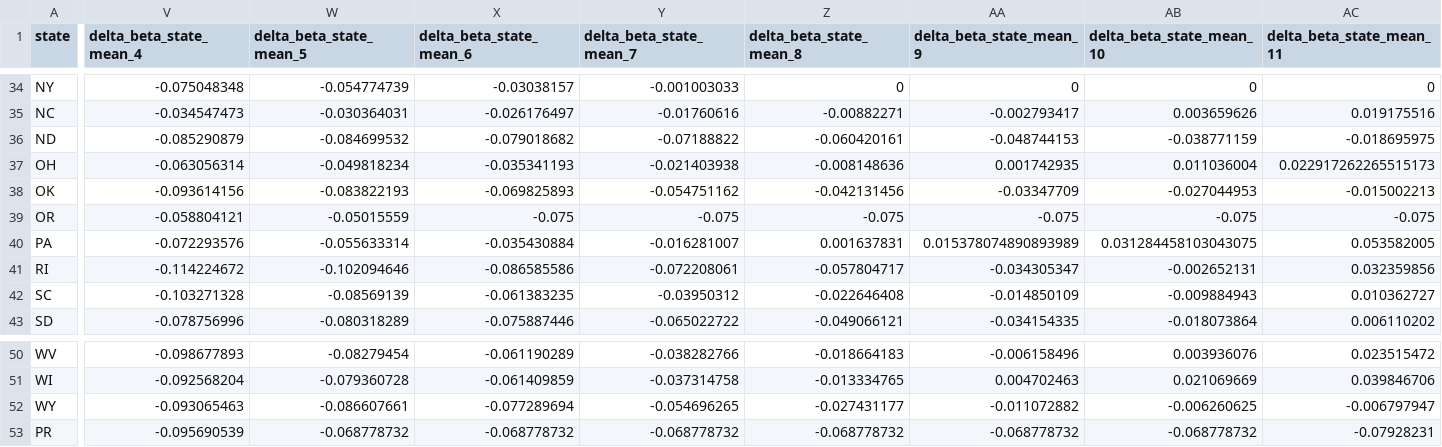
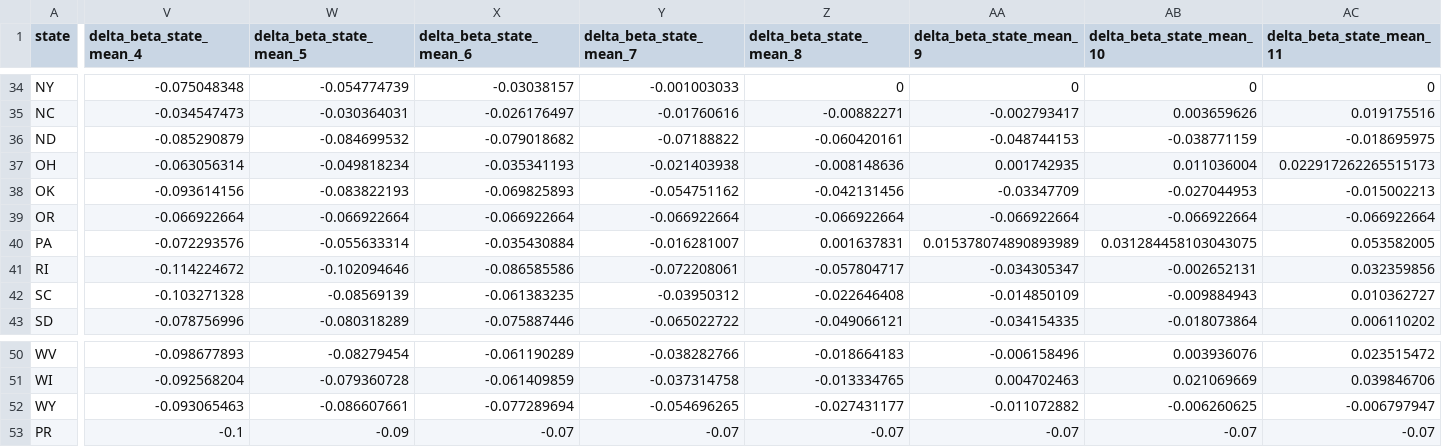
Before and after one commit to BentoLab-DiseaseDynamics/Cornell_JHU-SCARCHhierarSIR, a CSV file: data/interim/calibration/hierarchical-training/exclude_None-a_garch_0.0-phi_0.275-omega_0.001-targetaccept_0.85/hyperparameters-exclude_None-a_garch_0.0-phi_0.275-omega_0.001-targetaccept_0.85.csv, drawn as a sheet; only a part is shown, gaps mark what is left out; the diff covers the shown part only; the diff names each change by its address in the sheet, - before the commit and + after, or states it on an @@ line.

```diff
--- a/data/interim/calibration/hierarchical-training/exclude_None-a_garch_0.0-phi_0.275-omega_0.001-targetaccept_0.85/hyperparameters-exclude_None-a_garch_0.0-phi_0.275-omega_0.001-targetaccept_0.85.csv
+++ b/data/interim/calibration/hierarchical-training/exclude_None-a_garch_0.0-phi_0.275-omega_0.001-targetaccept_0.85/hyperparameters-exclude_None-a_garch_0.0-phi_0.275-omega_0.001-targetaccept_0.85.csv
-V39 (delta_beta_state_mean_4): -0.058804121
+V39 (delta_beta_state_mean_4): -0.066922664
-W39 (delta_beta_state_mean_5): -0.05015559
+W39 (delta_beta_state_mean_5): -0.066922664
-X39 (delta_beta_state_mean_6): -0.075
+X39 (delta_beta_state_mean_6): -0.066922664
-Y39 (delta_beta_state_mean_7): -0.075
+Y39 (delta_beta_state_mean_7): -0.066922664
-Z39 (delta_beta_state_mean_8): -0.075
+Z39 (delta_beta_state_mean_8): -0.066922664
-AA39 (delta_beta_state_mean_9): -0.075
+AA39 (delta_beta_state_mean_9): -0.066922664
-AB39 (delta_beta_state_mean_10): -0.075
+AB39 (delta_beta_state_mean_10): -0.066922664
-AC39 (delta_beta_state_mean_11): -0.075
+AC39 (delta_beta_state_mean_11): -0.066922664
-V53 (delta_beta_state_mean_4): -0.095690539
+V53 (delta_beta_state_mean_4): -0.1
-W53 (delta_beta_state_mean_5): -0.068778732
+W53 (delta_beta_state_mean_5): -0.09
-X53 (delta_beta_state_mean_6): -0.068778732
+X53 (delta_beta_state_mean_6): -0.07
-Y53 (delta_beta_state_mean_7): -0.068778732
+Y53 (delta_beta_state_mean_7): -0.07
-Z53 (delta_beta_state_mean_8): -0.068778732
+Z53 (delta_beta_state_mean_8): -0.07
-AA53 (delta_beta_state_mean_9): -0.068778732
+AA53 (delta_beta_state_mean_9): -0.07
-AB53 (delta_beta_state_mean_10): -0.068778732
+AB53 (delta_beta_state_mean_10): -0.07
-AC53 (delta_beta_state_mean_11): -0.07928231
+AC53 (delta_beta_state_mean_11): -0.07
```
Also changed, not shown: 1 edited cell elsewhere in this file, data/interim/calibration/forecast/exclude_None-a_garch_0.0-phi_0.275-omega_0.001-targetaccept_0.85/2026-11-07-Cornell_JHU-SCARCHhierarSIR.csv.
